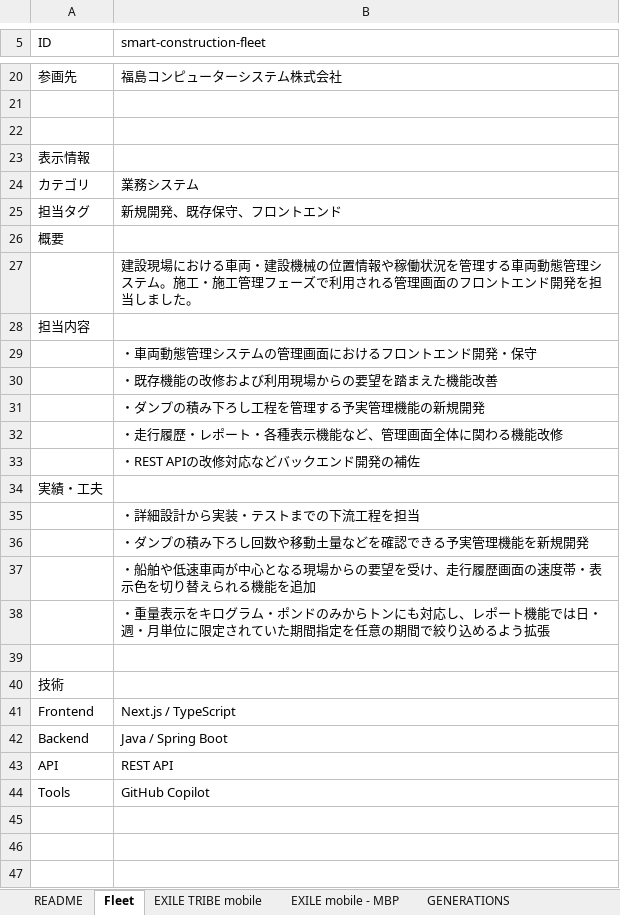
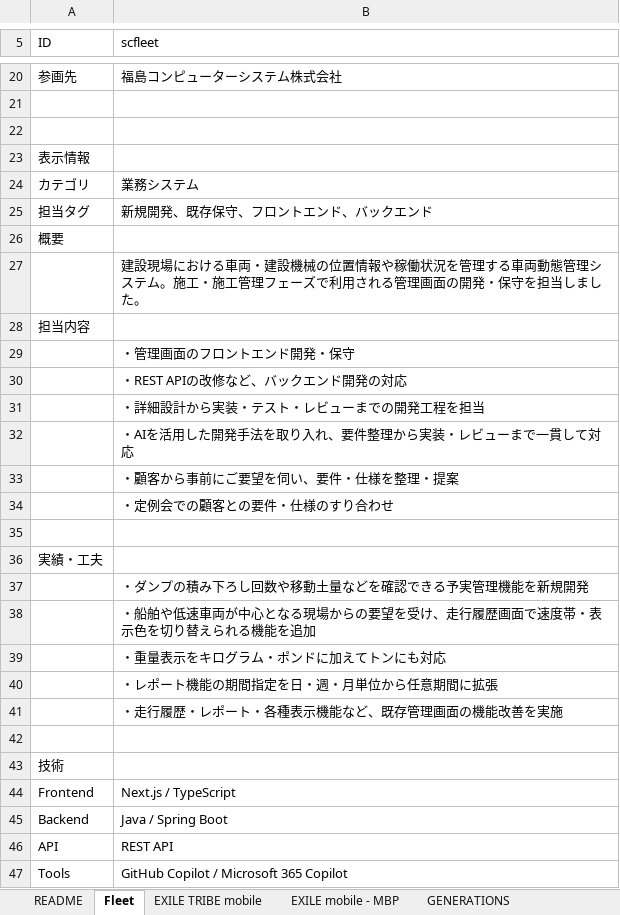
Before and after one commit to hiratsuka-r/portfolio, an Excel workbook: next-app/data/works_master.xlsx, sheet Fleet, drawn as a sheet; only a part is shown, gaps mark what is left out; values as stored, in another font and other column widths than the file's, no borders; removed rows and columns are numbered as before the commit, all else as after; the diff names each change by its address in the sheet, - before the commit and + after, or states it on an @@ line.

```diff
--- a/next-app/data/works_master.xlsx (sheet Fleet)
+++ b/next-app/data/works_master.xlsx (sheet Fleet)
-B5: smart-construction-fleet
+B5: scfleet
-B25 (scfleet): 新規開発、既存保守、フロントエンド
+B25 (scfleet): 新規開発、既存保守、フロントエンド、バックエンド
-B27 (scfleet): …理画面のフロントエンド開発を担当し…
+B27 (scfleet): …理画面の開発・保守を担当し…
-B29 (scfleet): ・車両動態管理システムの管理画面におけるフロントエンド開発・保守
+B29 (scfleet): ・管理画面のフロントエンド開発・保守
-B30 (scfleet): ・既存機能の改修および利用現場からの要望を踏まえた機能改善
+B30 (scfleet): ・REST APIの改修など、バックエンド開発の対応
-B31 (scfleet): ・ダンプの積み下ろし工程を管理する予実管理機能の新規開発
+B31 (scfleet): ・詳細設計から実装・テスト・レビューまでの開発工程を担当
-B32 (scfleet): ・走行履歴・レポート・各種表示機能など、管理画面全体に関わる機能改修
+B32 (scfleet): ・AIを活用した開発手法を取り入れ、要件整理から実装・レビューまで一貫して対応
-B33 (scfleet): ・REST APIの改修対応などバックエンド開発の補佐
+B33 (scfleet): ・顧客から事前にご要望を伺い、要件・仕様を整理・提案
+row 34:  | ・定例会での顧客との要件・仕様のすり合わせ
+row 35: (empty)
-row 35:  | ・詳細設計から実装・テストまでの下流工程を担当
-B38 (scfleet): …履歴画面の速度帯・…
+B38 (scfleet): …履歴画面で速度帯・…
-B39 (scfleet): …・ポンドのみからトンにも対応し、レポート機能では日・週・月単位に限定されていた期間指定を任意の期間で絞り込めるよう拡張
+B39 (scfleet): …・ポンドに加えてトンにも対応
+row 40:  | ・レポート機能の期間指定を日・週・月単位から任意期間に拡張
+row 41:  | ・走行履歴・レポート・各種表示機能など、既存管理画面の機能改善を実施
-B47 (scfleet): GitHub Copilot
+B47 (scfleet): GitHub Copilot / Microsoft 365 Copilot
```
Also changed, not shown: sheet GENERATIONS, sheet EXILE TETSUYA, sheet 社長の選択, sheet PSYCHIC FEVER, sheet EXILE mobile - MBP, sheet EXILE TRIBE mobile, 1 more sheet, 4 other files.
